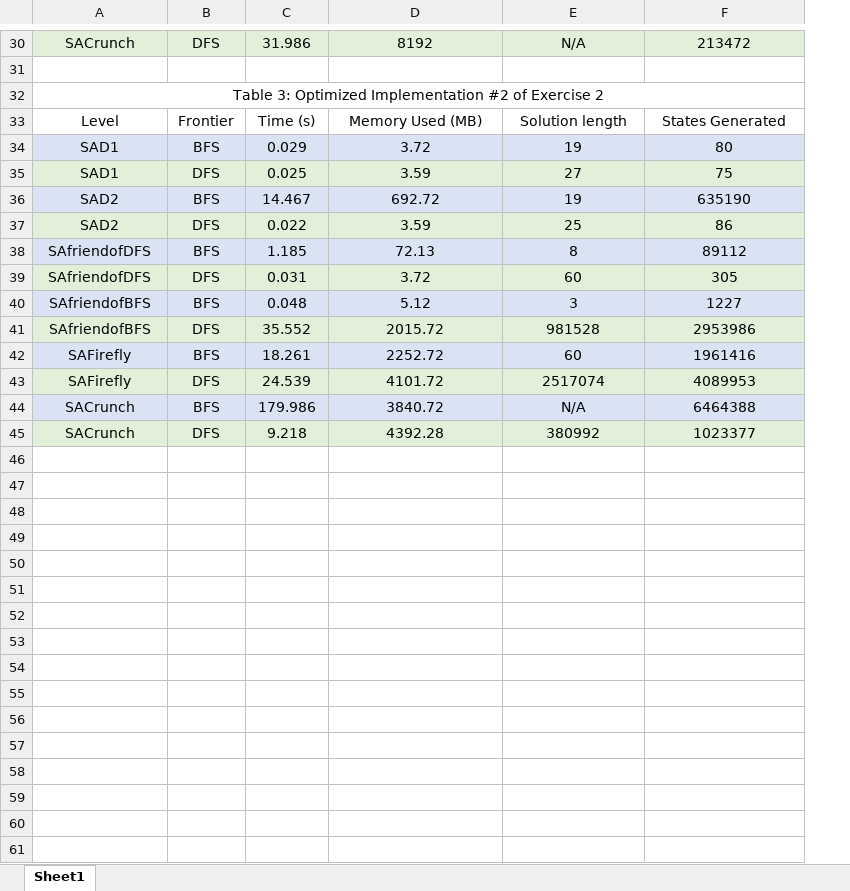
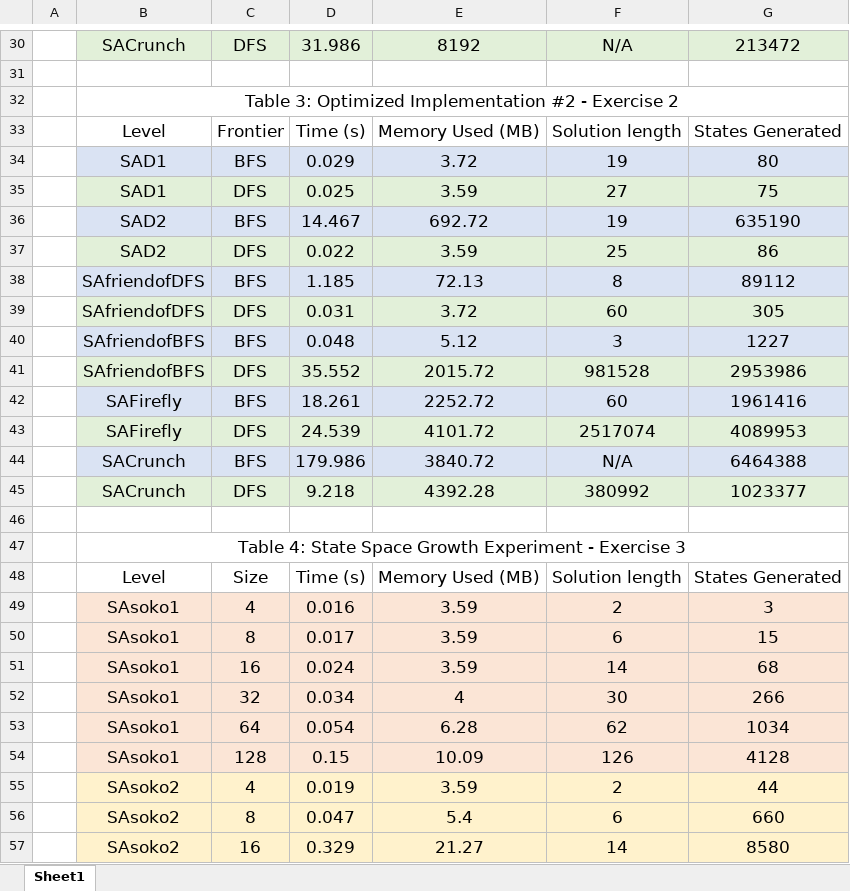
Before and after one commit to sejaldua/sejelo-searchclient, an Excel workbook: benchmarks.xlsx, sheet Sheet1, drawn as a sheet; only a part is shown, gaps mark what is left out; values as stored, in another font and other column widths than the file's, no borders; addresses are those after the commit; the diff covers the shown part only; the diff names each change by its address in the sheet, - before the commit and + after, or states it on an @@ line.

Commit message:
Add Sokoban levels 70-74

```diff
--- a/benchmarks.xlsx (sheet Sheet1)
+++ b/benchmarks.xlsx (sheet Sheet1)
+column A, empty
@@ B30:G30 text size: larger @@
-B32: …Implementation #2 of Exercise 2
+B32: …Implementation #2 - Exercise 2
@@ B32 text size: larger @@
@@ B33:G45 text size: larger @@
+row 46: (empty)
+row 47:  | Table 4: State Space Growth Experiment - Exercise 3
+row 48:  | Level | Size | Time (s) | Memory Used (MB) | Solution length | States Generated
+row 49:  | SAsoko1 | 4 | 0.016 | 3.59 | 2 | 3
+row 50:  | SAsoko1 | 8 | 0.017 | 3.59 | 6 | 15
+row 51:  | SAsoko1 | 16 | 0.024 | 3.59 | 14 | 68
+row 52:  | SAsoko1 | 32 | 0.034 | 4 | 30 | 266
+row 53:  | SAsoko1 | 64 | 0.054 | 6.28 | 62 | 1034
+row 54:  | SAsoko1 | 128 | 0.15 | 10.09 | 126 | 4128
+row 55:  | SAsoko2 | 4 | 0.019 | 3.59 | 2 | 44
+row 56:  | SAsoko2 | 8 | 0.047 | 5.4 | 6 | 660
+row 57:  | SAsoko2 | 16 | 0.329 | 21.27 | 14 | 8580
```
Also changed, not shown: 21 added rows, 2 edited cells and cell formats elsewhere in this sheet, 28 other files.
